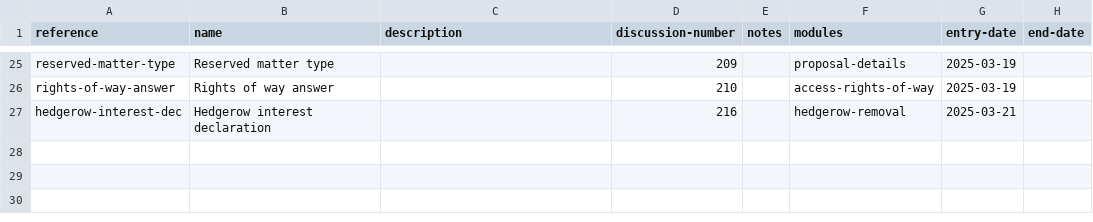
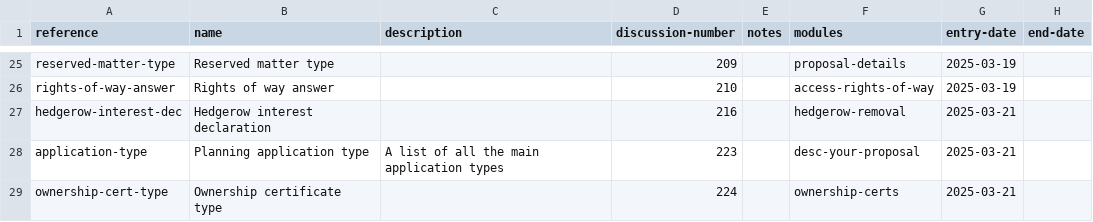
Before and after one commit to digital-land/planning-application-data-specification, a CSV file: data/codelists.csv, drawn as a sheet; only a part is shown, gaps mark what is left out.

```diff
--- a/data/codelists.csv
+++ b/data/codelists.csv
@@ -27 +27,3 @@ rights-of-way-answer,Rights of way answer,,210,,access-rights-of-way,2025-03-19,
 hedgerow-interest-dec,Hedgerow interest declaration,,216,,hedgerow-removal,2025-03-21,,
+application-type,Planning application type,A list of all the main application types,223,,desc-your-proposal,2025-03-21,,
+ownership-cert-type,Ownership certificate type,,224,,ownership-certs,2025-03-21,,
```
Also changed, not shown: 3 other files.
